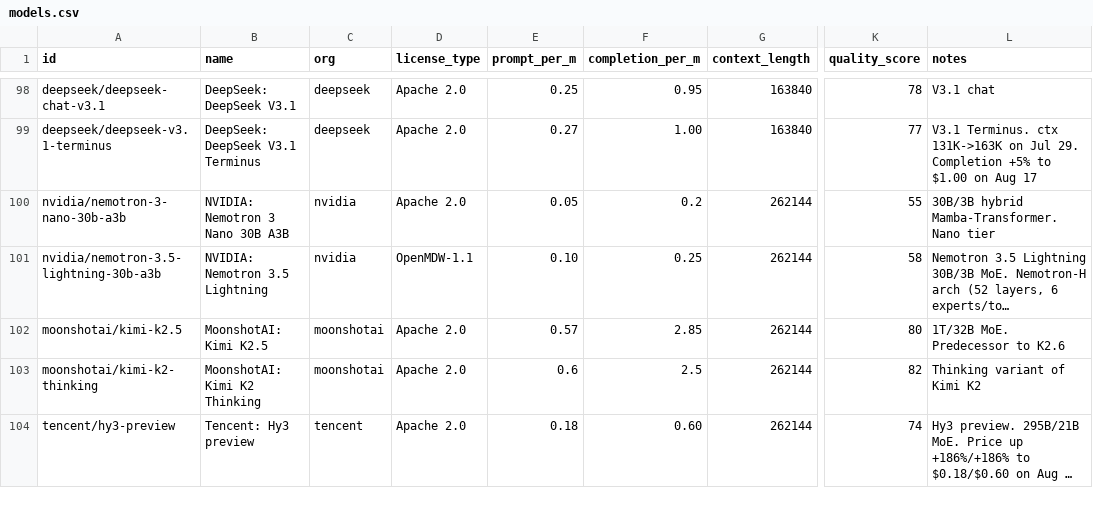
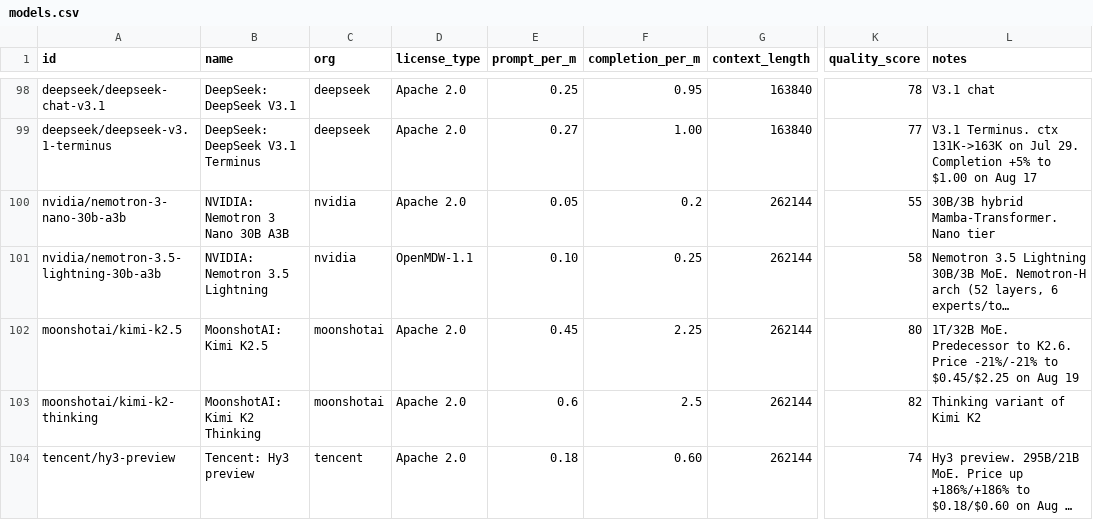
Before and after one commit to startakovsky/llm-model-tracker, a CSV file: models.csv, drawn as a sheet; only a part is shown, gaps mark what is left out; long unchanged cells end in …; the diff covers the shown part only; the diff names each change by its address in the sheet, - before the commit and + after, or states it on an @@ line.

```diff
--- a/models.csv
+++ b/models.csv
-E102 (prompt_per_m): 0.57
+E102 (prompt_per_m): 0.45
-F102 (completion_per_m): 2.85
+F102 (completion_per_m): 2.25
-L102 (notes): …Predecessor to K2.6
+L102 (notes): …Predecessor to K2.6. Price -21%/-21% to $0.45/$2.25 on Aug 19
```
Also changed, not shown: 1 added row and 21 edited cells elsewhere in this file, 6 other files.
